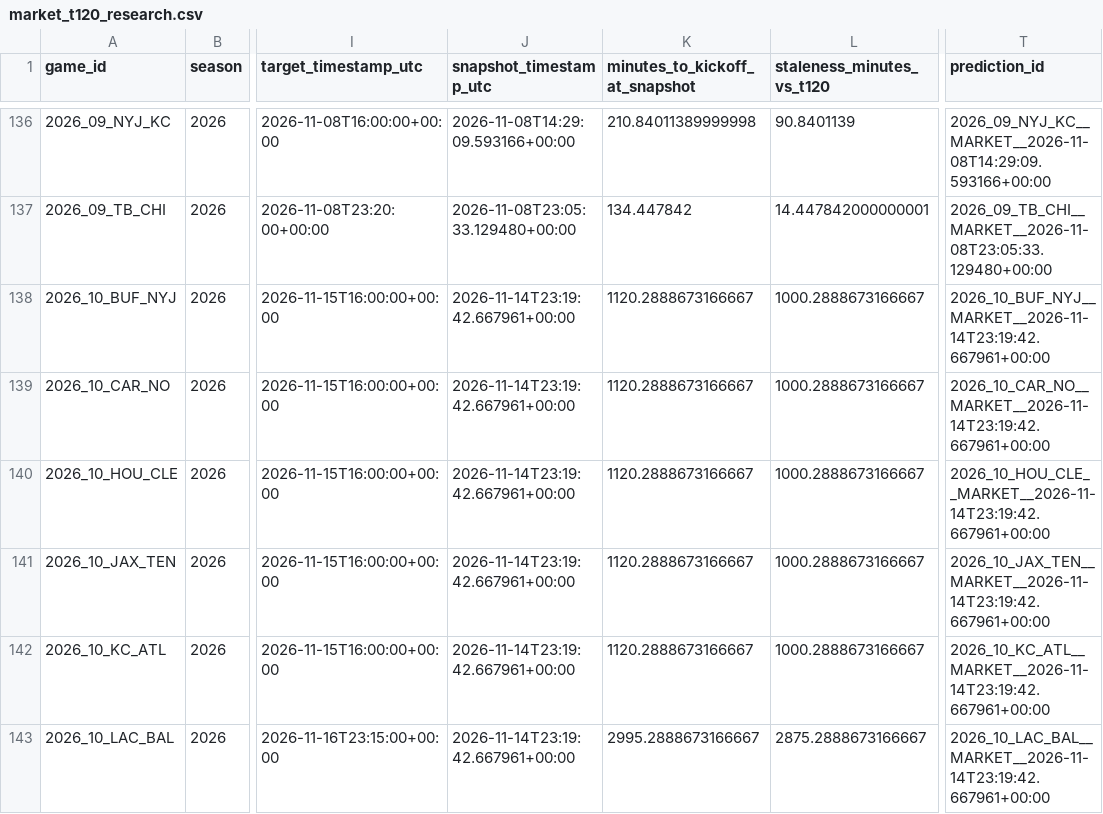
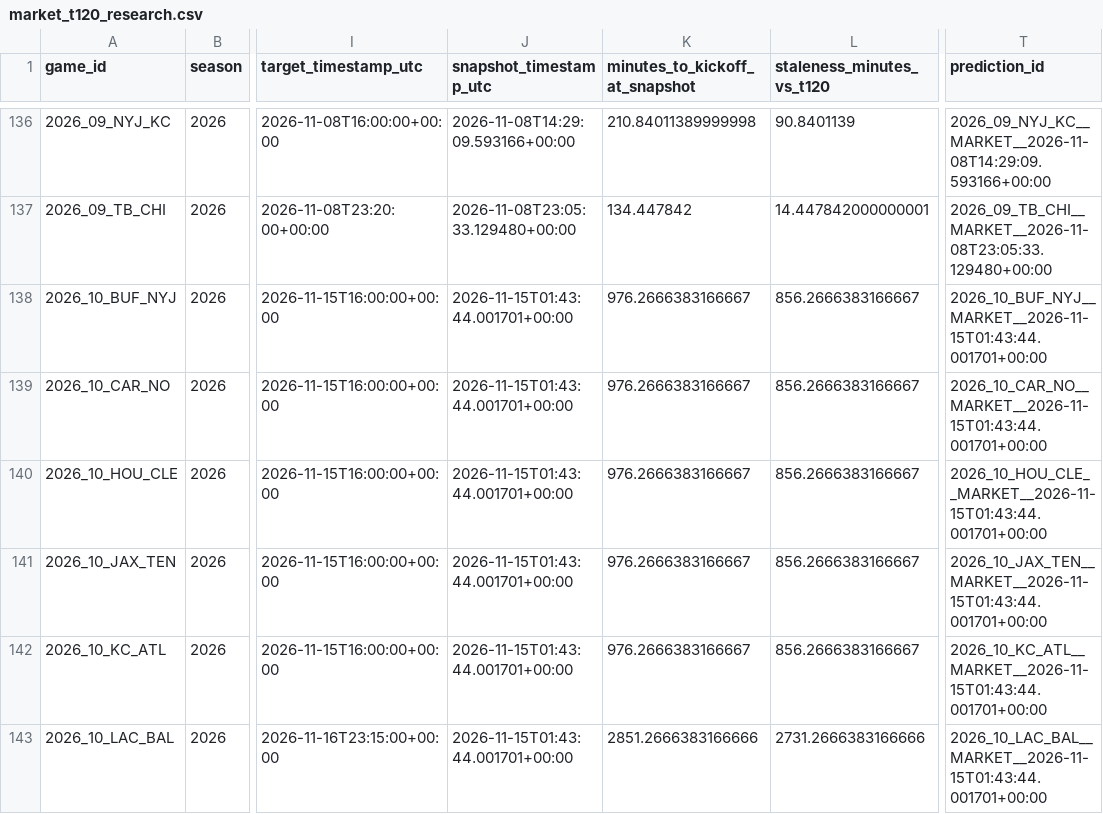
Before and after one commit to levine26/nfl-forecast-model, a CSV file: outputs/market_t120_research.csv, drawn as a sheet; only a part is shown, gaps mark what is left out; the diff covers the shown part only; the diff names each change by its address in the sheet, - before the commit and + after, or states it on an @@ line.

```diff
--- a/outputs/market_t120_research.csv
+++ b/outputs/market_t120_research.csv
-J138:J143 (snapshot_timestamp_utc): 2026-11-14T23:19:42.667961+00:00
+J138:J143 (snapshot_timestamp_utc): 2026-11-15T01:43:44.001701+00:00
-K138:K142 (minutes_to_kickoff_at_snapshot): 1120.2888673166667
+K138:K142 (minutes_to_kickoff_at_snapshot): 976.2666383166667
-L138:L142 (staleness_minutes_vs_t120): 1000.2888673166667
+L138:L142 (staleness_minutes_vs_t120): 856.2666383166667
-T138 (prediction_id): 2026_10_BUF_NYJ__MARKET__2026-11-14T23:19:42.667961+00:00
+T138 (prediction_id): 2026_10_BUF_NYJ__MARKET__2026-11-15T01:43:44.001701+00:00
-T139 (prediction_id): 2026_10_CAR_NO__MARKET__2026-11-14T23:19:42.667961+00:00
+T139 (prediction_id): 2026_10_CAR_NO__MARKET__2026-11-15T01:43:44.001701+00:00
-T140 (prediction_id): 2026_10_HOU_CLE__MARKET__2026-11-14T23:19:42.667961+00:00
+T140 (prediction_id): 2026_10_HOU_CLE__MARKET__2026-11-15T01:43:44.001701+00:00
-T141 (prediction_id): 2026_10_JAX_TEN__MARKET__2026-11-14T23:19:42.667961+00:00
+T141 (prediction_id): 2026_10_JAX_TEN__MARKET__2026-11-15T01:43:44.001701+00:00
-T142 (prediction_id): 2026_10_KC_ATL__MARKET__2026-11-14T23:19:42.667961+00:00
+T142 (prediction_id): 2026_10_KC_ATL__MARKET__2026-11-15T01:43:44.001701+00:00
-K143 (minutes_to_kickoff_at_snapshot): 2995.2888673166667
+K143 (minutes_to_kickoff_at_snapshot): 2851.2666383166666
-L143 (staleness_minutes_vs_t120): 2875.2888673166667
+L143 (staleness_minutes_vs_t120): 2731.2666383166666
-T143 (prediction_id): 2026_10_LAC_BAL__MARKET__2026-11-14T23:19:42.667961+00:00
+T143 (prediction_id): 2026_10_LAC_BAL__MARKET__2026-11-15T01:43:44.001701+00:00
```
Also changed, not shown: 33 edited cells elsewhere in this file, outputs/this_week.csv, 2 other files.
